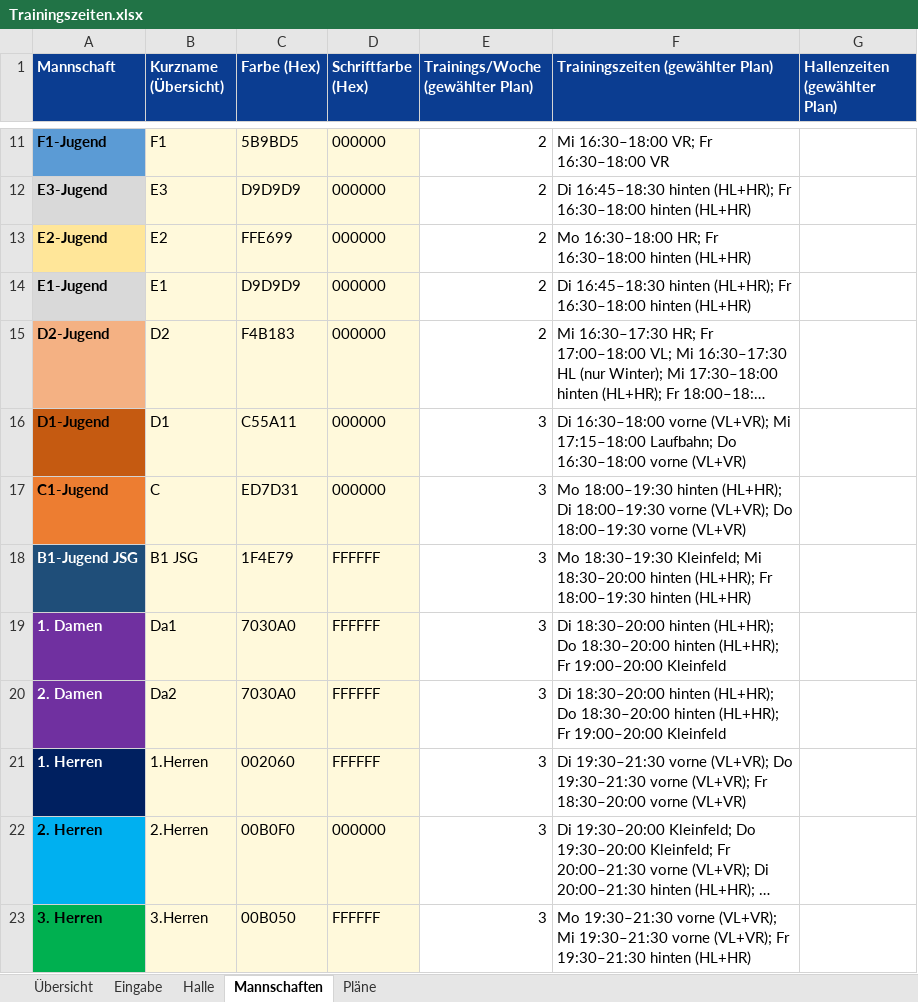
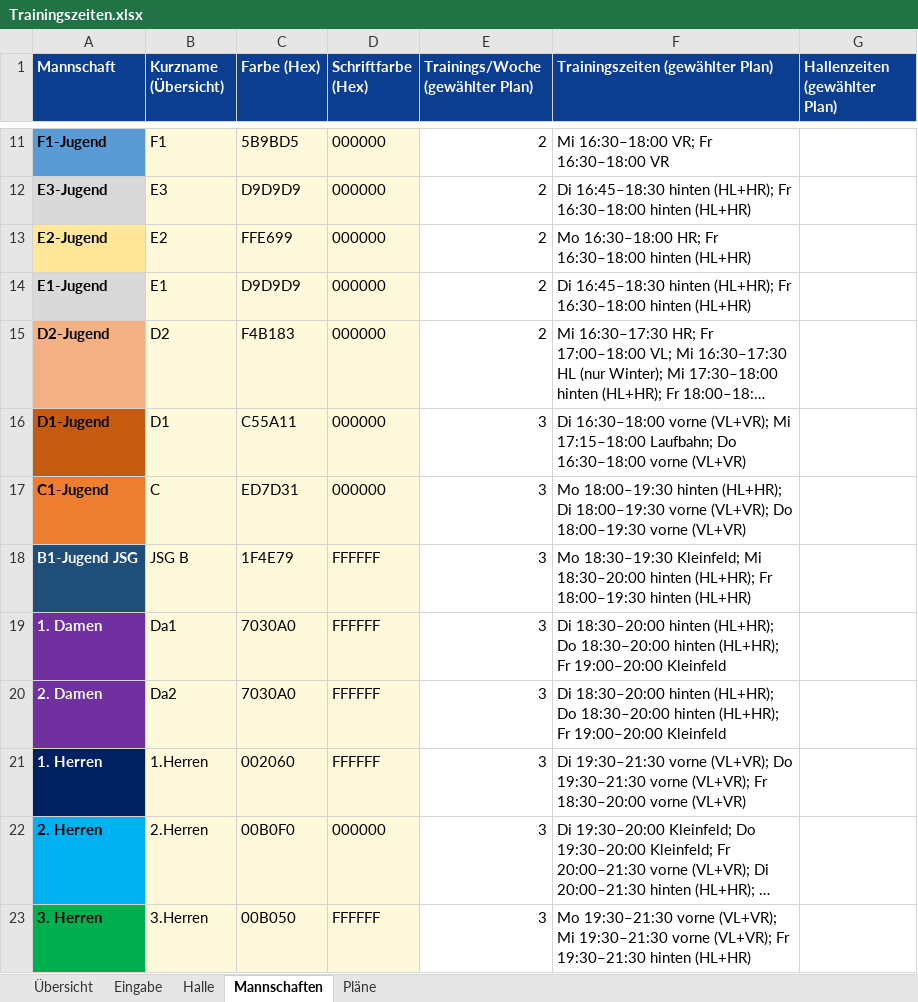
Before and after one commit to Matzel92/tus-kalender, an Excel workbook: trainingsplan/Trainingszeiten.xlsx, sheet Mannschaften, drawn as a sheet; only a part is shown, gaps mark what is left out; long unchanged cells end in …; values as stored, in another font and other column widths than the file's, no borders; the diff names each change by its address in the sheet, - before the commit and + after, or states it on an @@ line.

```diff
--- a/trainingsplan/Trainingszeiten.xlsx (sheet Mannschaften)
+++ b/trainingsplan/Trainingszeiten.xlsx (sheet Mannschaften)
-B18 (Kurzname (Übersicht)): B1 JSG
+B18 (Kurzname (Übersicht)): JSG B
```
Also changed, not shown: sheet Eingabe.
